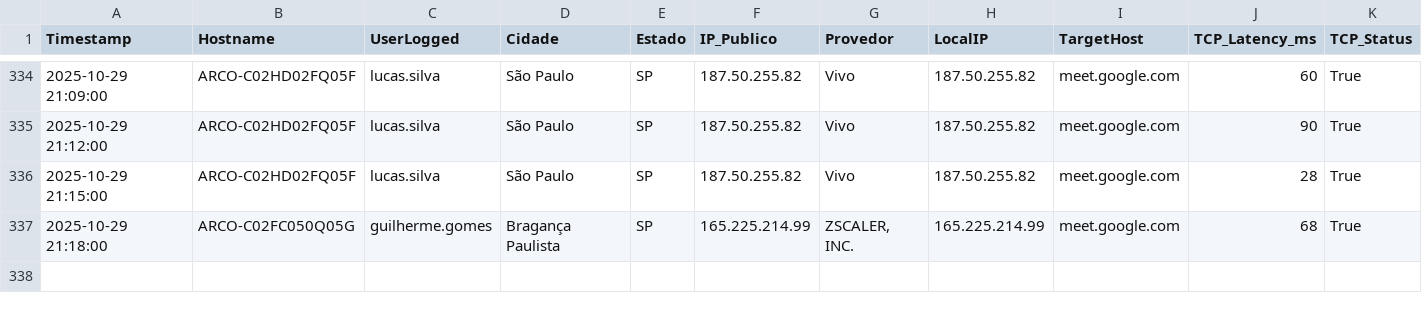
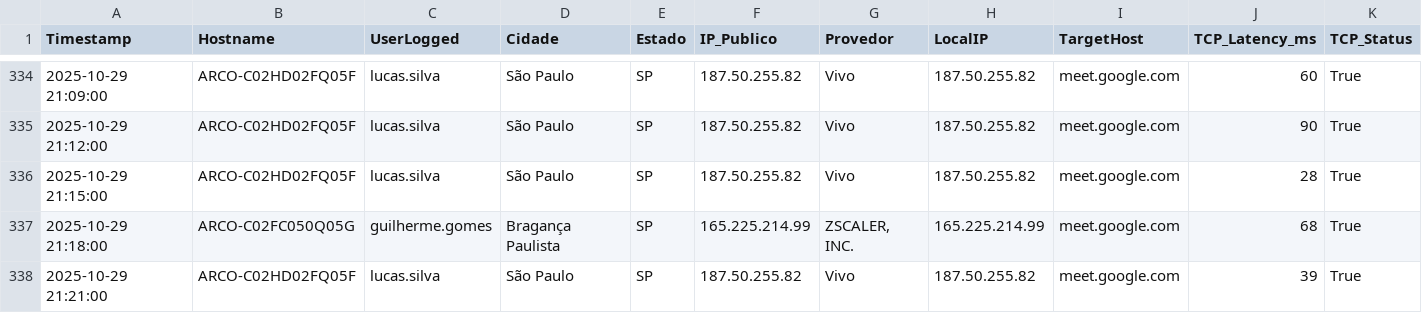
Before and after one commit to lucasldantas/web_monitor, a CSV file: log_meet_monitoring_MacOS_29-10-25.csv, drawn as a sheet; only a part is shown, gaps mark what is left out; rows hold the shown columns only; the diff names each change by its address in the sheet, - before the commit and + after, or states it on an @@ line.

Commit message:
Monitoramento 2025-10-29 21:21:00 (macOS): Atualização automática do log de desempenho.

```diff
--- a/log_meet_monitoring_MacOS_29-10-25.csv
+++ b/log_meet_monitoring_MacOS_29-10-25.csv
+row 338: 2025-10-29 21:21:00 | ARCO-C02HD02FQ05F | lucas.silva | São Paulo | SP | 187.50.255.82 | Vivo | 187.50.255.82 | meet.google.com | 39 | True
```
